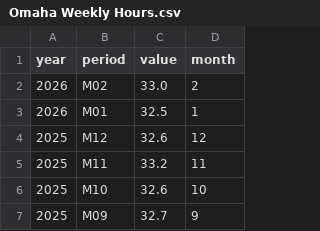
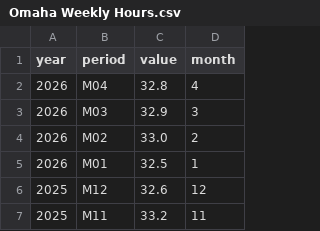
Before and after one commit to surajpoudel-Omaha/econ8320-semesterProject, a CSV file: src/data/Omaha Weekly Hours.csv, drawn as a sheet; only a part is shown; the shorter side is filled out with more unchanged rows.

```diff
--- a/src/data/Omaha Weekly Hours.csv
+++ b/src/data/Omaha Weekly Hours.csv
@@ -1,2 +1,4 @@
 year,period,value,month
+2026,M04,32.8,4
+2026,M03,32.9,3
 2026,M02,33.0,2
```
Also changed, not shown: src/data/Nonfarm Workers.csv, src/data/Omaha Weekly Earnings.csv, 1 other file.
